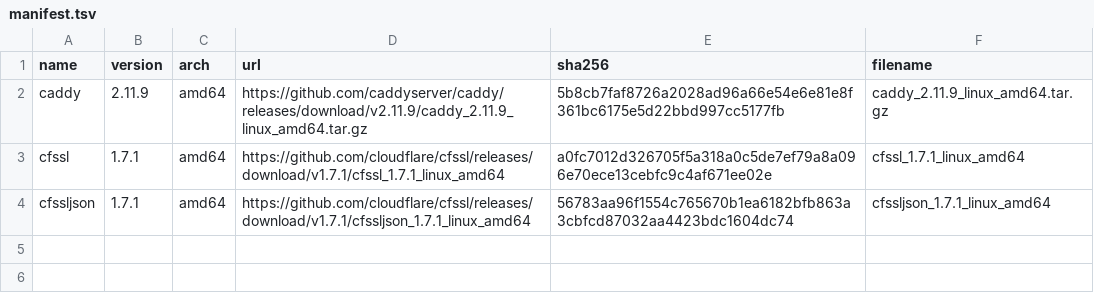
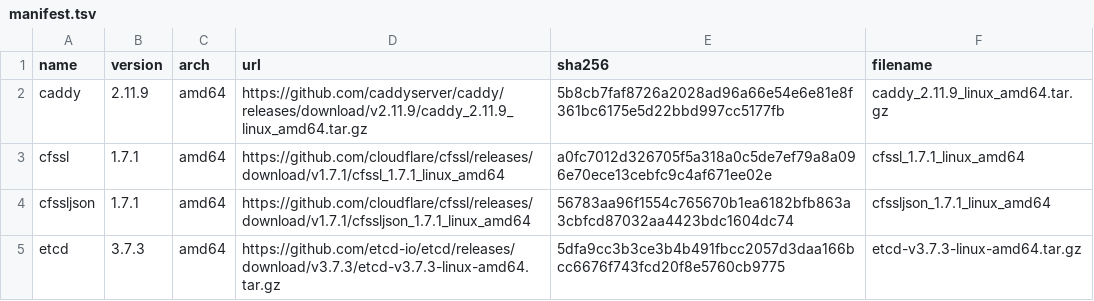
Before and after one commit to bookgh/k8s-deploy-shell, a TSV file: artifacts/manifest.tsv, drawn as a sheet; the diff names each change by its address in the sheet, - before the commit and + after, or states it on an @@ line.

Commit message:
feat: add pinned etcd 3.7.3 bootstrap and operations

```diff
--- a/artifacts/manifest.tsv
+++ b/artifacts/manifest.tsv
+row 5: etcd | 3.7.3 | amd64 | https://github.com/etcd-io/etcd/releases/download/v3.7.3/etcd-v3.7.3-linux-amd64.tar.gz | 5dfa9cc3b3ce3b4b491fbcc2057d3daa166bcc6676f743fcd20f8e5760cb9775 | etcd-v3.7.3-linux-amd64.tar.gz
```
Also changed, not shown: 12 other files.
